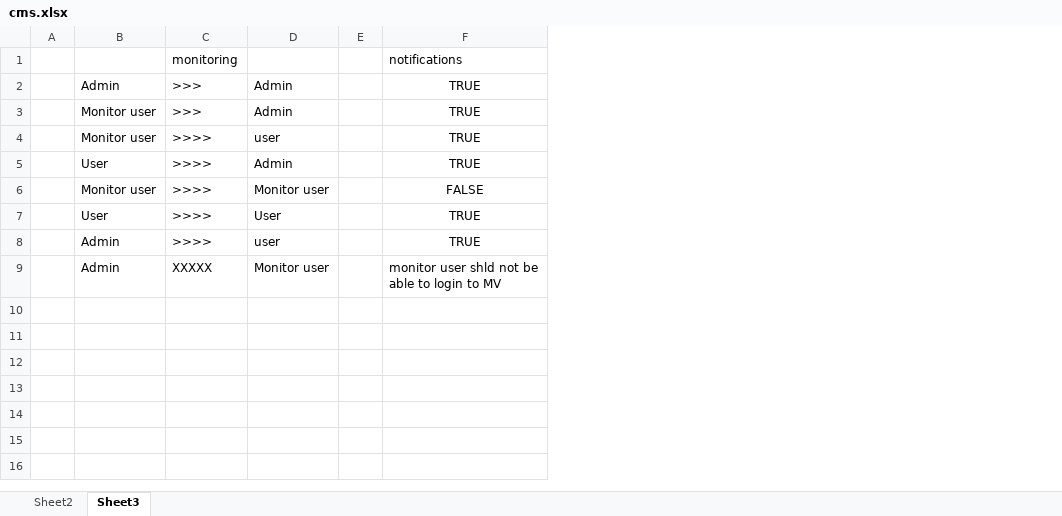
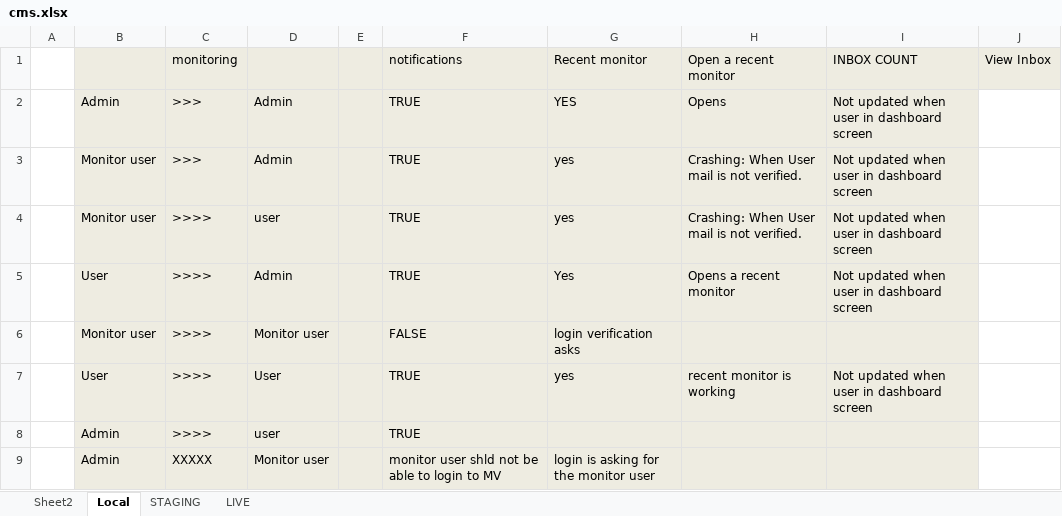
Before and after one commit to Snapooh/TESTING, an Excel workbook: MMS/Test Cases/cms.xlsx, sheet Local, drawn as a sheet; values as stored, in another font and other column widths than the file's, no borders; the diff names each change by its address in the sheet, - before the commit and + after, or states it on an @@ line.

```diff
--- a/MMS/Test Cases/cms.xlsx (sheet Local)
+++ b/MMS/Test Cases/cms.xlsx (sheet Local)
-sheet tab: Sheet3
+sheet tab: Local
+sheet tab: STAGING
+sheet tab: LIVE
+column G (Recent monitor), rows 2-9: YES | yes | yes | Yes | login verification asks | yes |  | login is asking for the monitor user
+column H (Open a recent monitor), rows 2-7: Opens | Crashing: When User mail is not verified. | Crashing: When User mail is not verified. | Opens a recent monitor |  | recent monitor is working
+column I (INBOX COUNT), rows 2-7: Not updated when user in dashboard screen | Not updated when user in dashboard screen | Not updated when user in dashboard screen | Not updated when user in dashboard screen |  | Not updated when user in dashboard screen
+column J (View Inbox), empty
-B1:F9 fill: none
+B1:F9 fill: #EEECE1
-F2:F8 alignment: center
+F2:F8 alignment: left
```
Also changed, not shown: charts or pictures, 1 other file.
